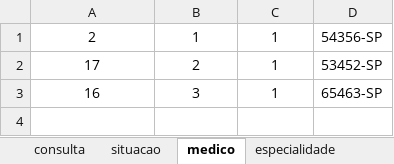
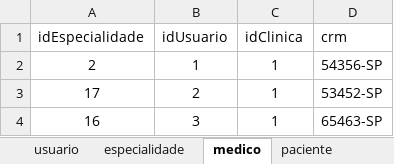
Before and after one commit to Th1ago-Henrique/SPMedicalGroups-ThiagoHenrique, an Excel workbook: Modelagens/SPMG-Fisico.xlsx, sheet medico, drawn as a sheet; values as stored, in another font and other column widths than the file's, no borders; the diff names each change by its address in the sheet, - before the commit and + after, or states it on an @@ line.

```diff
--- a/Modelagens/SPMG-Fisico.xlsx (sheet medico)
+++ b/Modelagens/SPMG-Fisico.xlsx (sheet medico)
@@ sheet tab order changed: usuario | especialidade | medico | paciente @@
+row 1: idEspecialidade | idUsuario | idClinica | crm
```
Also changed, not shown: sheet clinica, sheet consulta, sheet paciente, sheet usuario, sheet situacao, sheet tipoPermissao, 1 more sheet, 3 other files.
